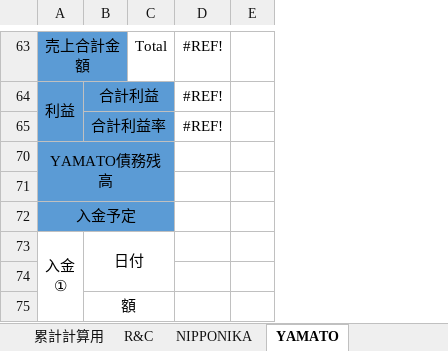
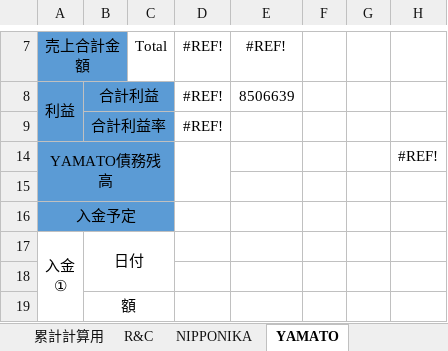
Before and after one commit to aoi0705/kristina_order_project, an Excel workbook: data/SalesTable_Template.xlsx, sheet YAMATO, drawn as a sheet; only a part is shown, gaps mark what is left out; values as stored, in another font and other column widths than the file's, no borders; removed rows and columns are numbered as before the commit, all else as after; the diff covers the shown part only; the diff names each change by its address in the sheet, - before the commit and + after, or states it on an @@ line.

```diff
--- a/data/SalesTable_Template.xlsx (sheet YAMATO)
+++ b/data/SalesTable_Template.xlsx (sheet YAMATO)
-column C, row 63: Total
+column C, row 7: Total
-column E, empty
+column E, rows 7-8: #REF! | 8506639
+column F, empty
+column G, empty
+column H, row 14: #REF!
+D14:D15 merged
```
Also changed, not shown: 56 removed rows, 8 edited cells, cell formats and merged cells elsewhere in this sheet, other sheet tabs, formulas that keep their value, data/InvoicePacking_Nipponika.xlsx, data/arTable_Template.xlsx, 55 other files.
